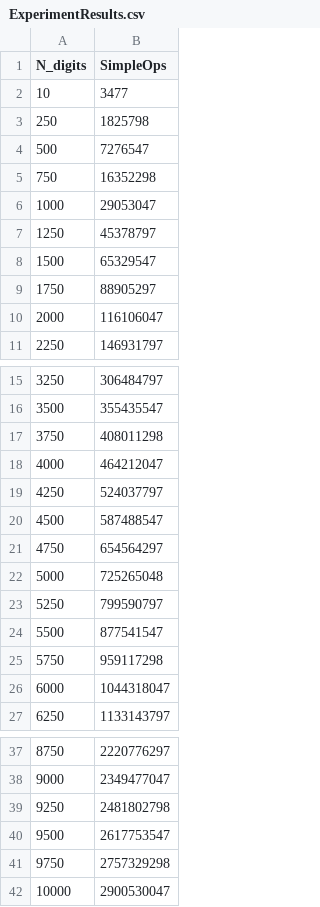
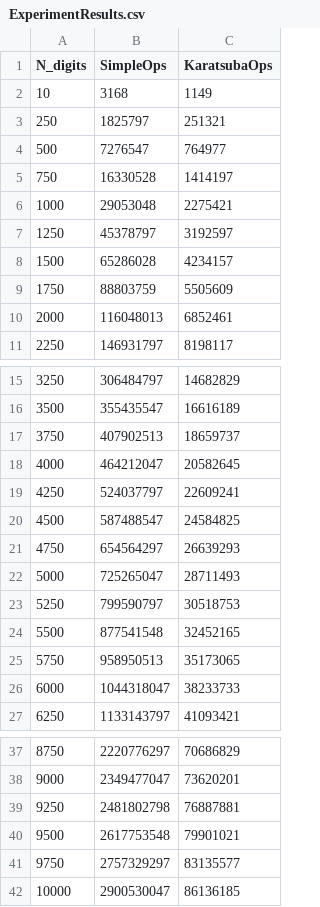
Before and after one commit to Nazarick0912/CPT212-Assignment1-FORK, a CSV file: ExperimentResults.csv, drawn as a sheet; only a part is shown, gaps mark what is left out; the diff covers the shown part only; the diff names each change by its address in the sheet, - before the commit and + after, or states it on an @@ line.

Commit message:
karatsuba

```diff
--- a/ExperimentResults.csv
+++ b/ExperimentResults.csv
+column C (KaratsubaOps), rows 2-11: 1149 | 251321 | 764977 | 1414197 | 2275421 | 3192597 | 4234157 | 5505609 | 6852461 | 8198117; rows 15-27: 14682829 | 16616189 | 18659737 | 20582645 | 22609241 | 24584825 | 26639293 | 28711493 | 30518753 | 32452165 | 35173065 | 38233733 | 41093421; rows 37-42: 70686829 | 73620201 | 76887881 | 79901021 | 83135577 | 86136185
-B2 (SimpleOps): 3477
+B2 (SimpleOps): 3168
-B3 (SimpleOps): 1825798
+B3 (SimpleOps): 1825797
-B5 (SimpleOps): 16352298
+B5 (SimpleOps): 16330528
-B6 (SimpleOps): 29053047
+B6 (SimpleOps): 29053048
-B8 (SimpleOps): 65329547
+B8 (SimpleOps): 65286028
-B9 (SimpleOps): 88905297
+B9 (SimpleOps): 88803759
-B10 (SimpleOps): 116106047
+B10 (SimpleOps): 116048013
-B17 (SimpleOps): 408011298
+B17 (SimpleOps): 407902513
-B22 (SimpleOps): 725265048
+B22 (SimpleOps): 725265047
-B24 (SimpleOps): 877541547
+B24 (SimpleOps): 877541548
-B25 (SimpleOps): 959117298
+B25 (SimpleOps): 958950513
-B40 (SimpleOps): 2617753547
+B40 (SimpleOps): 2617753548
-B41 (SimpleOps): 2757329298
+B41 (SimpleOps): 2757329297
```
Also changed, not shown: 4 edited cells elsewhere in this file, 8 other files.
